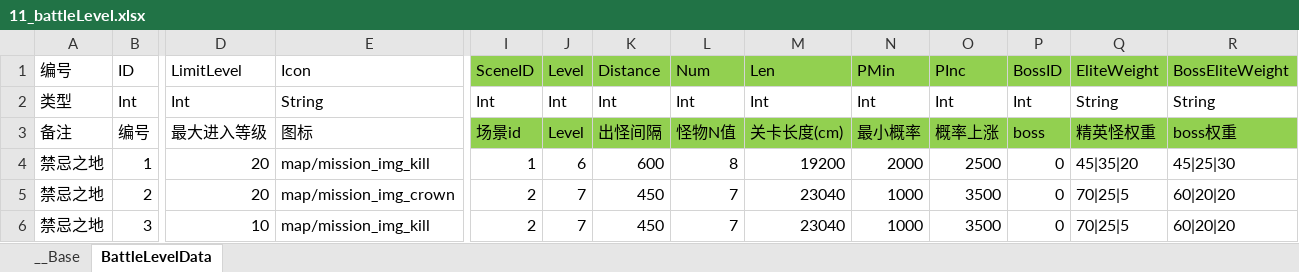
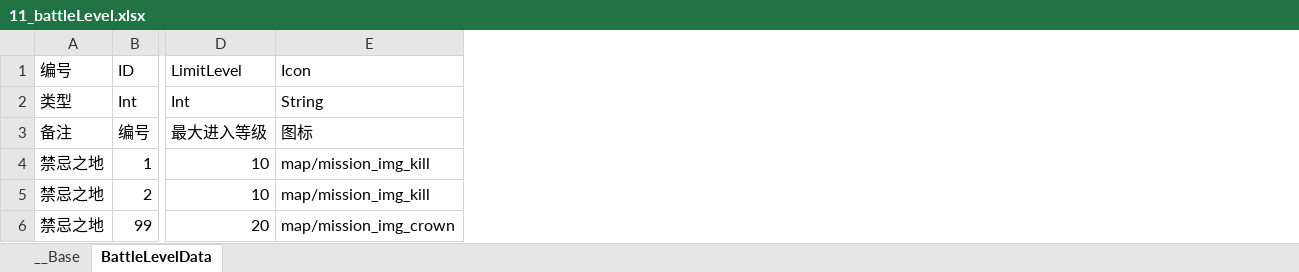
Before and after one commit to xxpniu/ARPGFun, an Excel workbook: PublicTools/econfigs/11_battleLevel.xlsx, sheet BattleLevelData, drawn as a sheet; only a part is shown, gaps mark what is left out; values as stored, in another font and other column widths than the file's, no borders; the diff covers the shown part only; the diff names each change by its address in the sheet, - before the commit and + after, or states it on an @@ line.

```diff
--- a/PublicTools/econfigs/11_battleLevel.xlsx (sheet BattleLevelData)
+++ b/PublicTools/econfigs/11_battleLevel.xlsx (sheet BattleLevelData)
-column I (SceneID), rows 2-6: Int | 场景id | 1 | 2 | 2
-column J (Level), rows 2-6: Int | Level | 6 | 7 | 7
-column K (Distance), rows 2-6: Int | 出怪间隔 | 600 | 450 | 450
-column L (Num), rows 2-6: Int | 怪物N值 | 8 | 7 | 7
-column M (Len), rows 2-6: Int | 关卡长度(cm) | 19200 | 23040 | 23040
-column N (PMin), rows 2-6: Int | 最小概率 | 2000 | 1000 | 1000
-column O (PInc), rows 2-6: Int | 概率上涨 | 2500 | 3500 | 3500
-column P (BossID), rows 2-6: Int | boss | 0 | 0 | 0
-column Q (EliteWeight), rows 2-6: String | 精英怪权重 | 45|35|20 | 70|25|5 | 70|25|5
-column R (BossEliteWeight), rows 2-6: String | boss权重 | 45|25|30 | 60|20|20 | 60|20|20
-D4:D5 (LimitLevel): 20
+D4:D5 (LimitLevel): 10
-E5 (Icon): map/mission_img_crown
+E5 (Icon): map/mission_img_kill
-B6 (ID): 3
+B6 (ID): 99
-D6 (LimitLevel): 10
+D6 (LimitLevel): 20
-E6 (Icon): map/mission_img_kill
+E6 (Icon): map/mission_img_crown
```
Also changed, not shown: 5 edited cells elsewhere in this sheet, PublicTools/econfigs/2_characters.xlsx, 13 other files.
